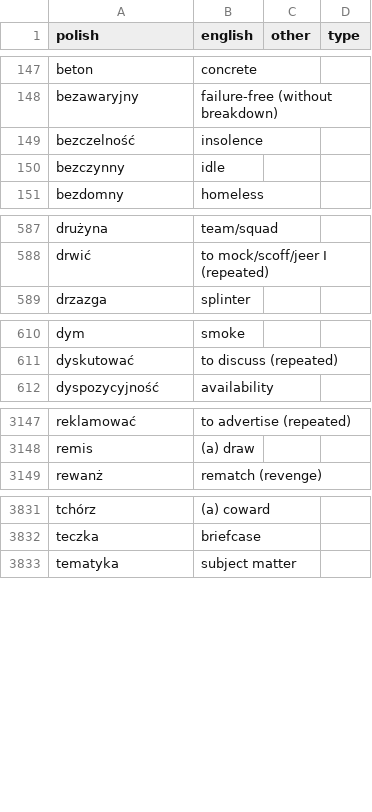
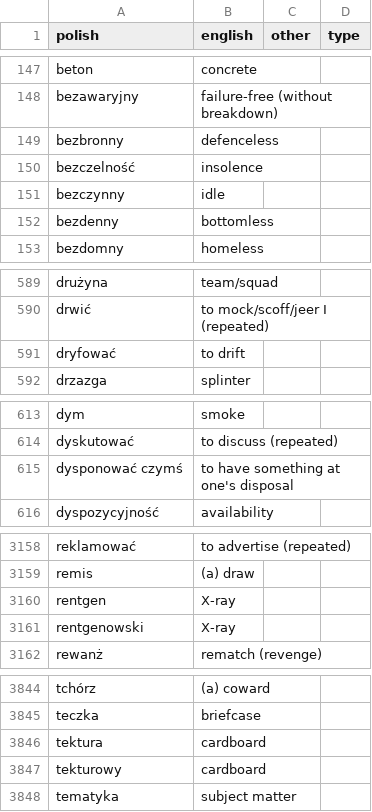
Before and after one commit to mikemcgowan/memrise-scraper-scala, a CSV file: memrise_levels.csv, drawn as a sheet; only a part is shown, gaps mark what is left out; the diff covers the shown part only.

```diff
--- a/memrise_levels.csv
+++ b/memrise_levels.csv
@@ -148,4 +148,6 @@ beton,concrete,,
 bezawaryjny,failure-free (without breakdown),,
+bezbronny,defenceless,,
 bezczelność,insolence,,
 bezczynny,idle,,
+bezdenny,bottomless,,
 bezdomny,homeless,,
@@ -588,2 +590,3 @@ drużyna,team/squad,,
 drwić,to mock/scoff/jeer I (repeated),,
+dryfować,to drift,,
 drzazga,splinter,,
@@ -611,2 +614,3 @@ dym,smoke,,
 dyskutować,to discuss (repeated),,
+dysponować czymś,to have something at one's disposal,,
 dyspozycyjność,availability,,
@@ -3148,2 +3159,4 @@ reklamować,to advertise (repeated),,
 remis,(a) draw,,
+rentgen,X-ray,,
+rentgenowski,X-ray,,
 rewanż,rematch (revenge),,
@@ -3832,2 +3845,4 @@ tchórz,(a) coward,,
 teczka,briefcase,,
+tektura,cardboard,,
+tekturowy,cardboard,,
 tematyka,subject matter,,
```
Also changed, not shown: 12 added rows elsewhere in this file, memrise_database.csv.
